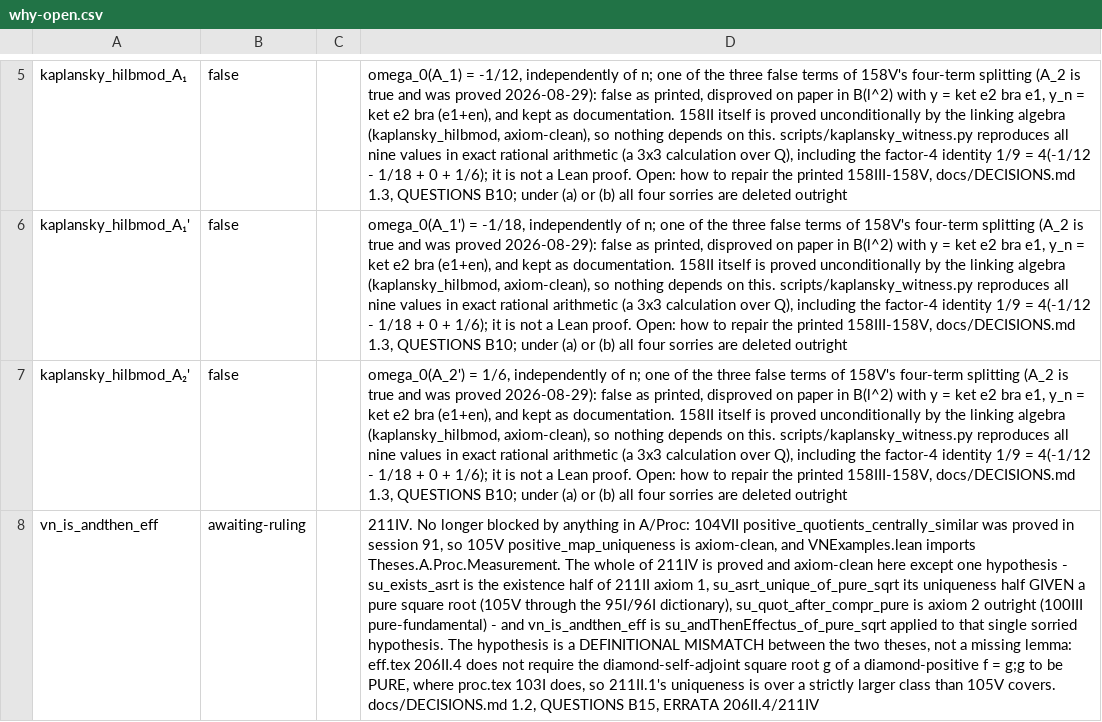
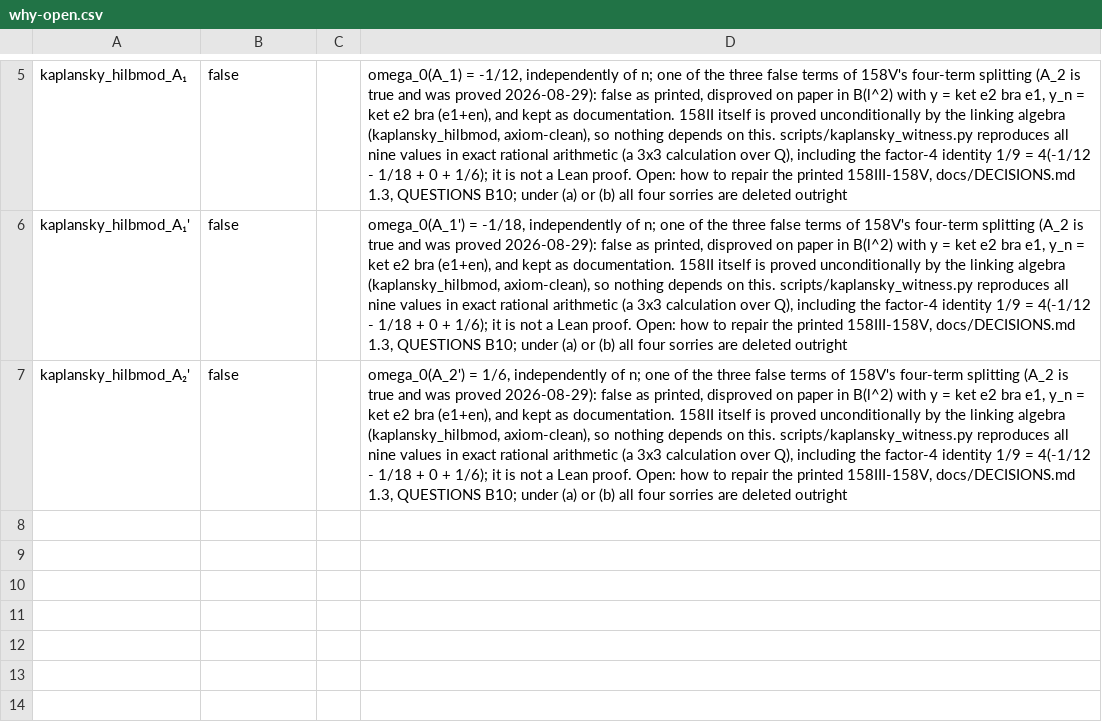
Before and after one commit to westerbaan/theses, a CSV file: lean/docs/why-open.csv, drawn as a sheet; only a part is shown, gaps mark what is left out; the diff names each change by its address in the sheet, - before the commit and + after, or states it on an @@ line.

```diff
--- a/lean/docs/why-open.csv
+++ b/lean/docs/why-open.csv
-row 8: vn_is_andthen_eff | awaiting-ruling |  | 211IV. No longer blocked by anything in A/Proc: 104VII positive_quotients_centrally_similar was proved in session 91, so 105V positive_map_uniqueness is axiom-clean, and VNExamples.lean imports Theses.A.Proc.Measurement. The whole of 211IV is proved and axiom-clean here except one hypothesis - su_exists_asrt is the existence half of 211II axiom 1, su_asrt_unique_of_pure_sqrt its uniqueness half GIVEN a pure square root (105V through the 95I/96I dictionary), su_quot_after_compr_pure is axiom 2 outright (100III pure-fundamental) - and vn_is_andthen_eff is su_andThenEffectus_of_pure_sqrt applied to that single sorried hypothesis. The hypothesis is a DEFINITIONAL MISMATCH between the two theses, not a missing lemma: eff.tex 206II.4 does not require the diamond-self-adjoint square root g of a diamond-positive f = g;g to be PURE, where proc.tex 103I does, so 211II.1's uniqueness is over a strictly larger class than 105V covers. docs/DECISIONS.md 1.2, QUESTIONS B15, ERRATA 206II.4/211IV
```
Also changed, not shown: lean/docs/audit/beff-vnexamples.csv, 6 other files.
